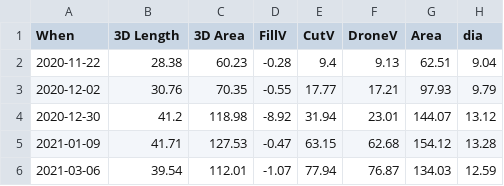
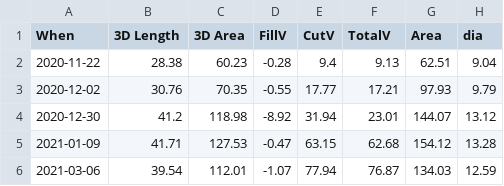
Before and after one commit to Gayashiva/ladakh-datasets, a CSV file: outputs/guttannen21_drone.csv (was outputs/guttannen_drone.csv), drawn as a sheet.

Commit message:
Update guttannen 2021 volume

```diff
--- a/outputs/guttannen_drone.csv
+++ b/outputs/guttannen21_drone.csv
@@ -1,2 +1,2 @@
-When,3D Length,3D Area,FillV,CutV,DroneV,Area,dia
+When,3D Length,3D Area,FillV,CutV,TotalV,Area,dia
 2020-11-22,28.38,60.23,-0.28,9.4,9.13,62.51,9.04
```
Also changed, not shown: 6 other files.
